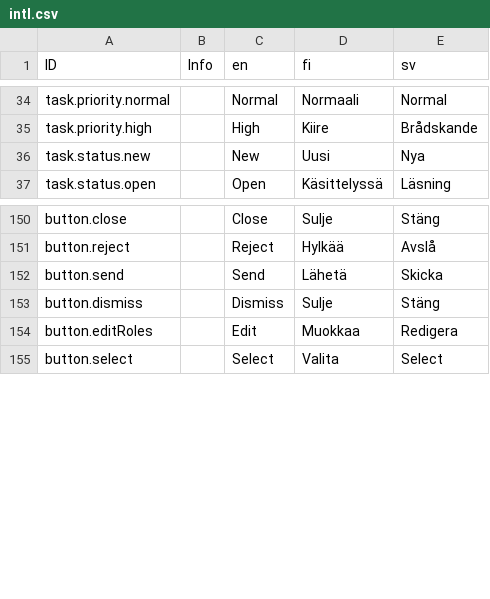
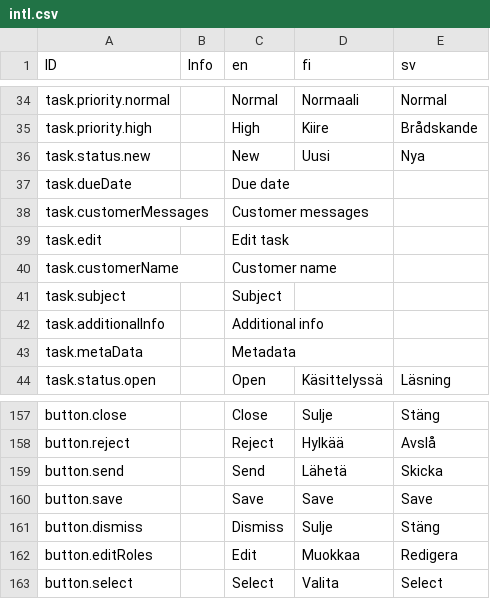
Before and after one commit to digiexpress-io/digiexpress-parent, a CSV file: ts_setup/eveli-ide/intl.csv, drawn as a sheet; only a part is shown, gaps mark what is left out; the diff names each change by its address in the sheet, - before the commit and + after, or states it on an @@ line.

Commit message:
#488 edit task dialog

```diff
--- a/ts_setup/eveli-ide/intl.csv
+++ b/ts_setup/eveli-ide/intl.csv
+row 37: task.dueDate |  | Due date
+row 38: task.customerMessages |  | Customer messages
+row 39: task.edit |  | Edit task
+row 40: task.customerName |  | Customer name
+row 41: task.subject |  | Subject
+row 42: task.additionalInfo |  | Additional info
+row 43: task.metaData |  | Metadata
+row 160: button.save |  | Save | Save | Save
```
Also changed, not shown: 11 other files.
